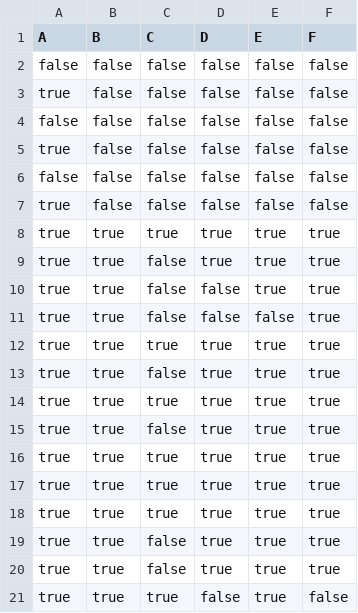
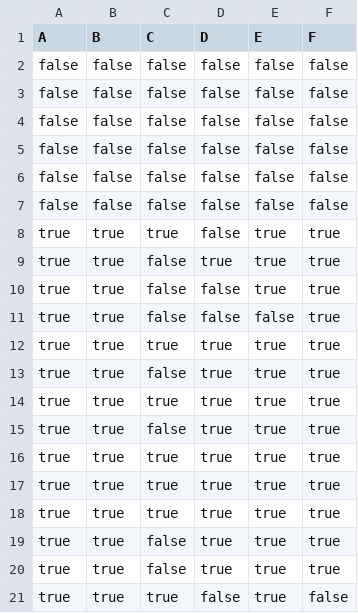
Before and after one commit to T-Atlas/EBU6304_G058_flight, a CSV file: src/main/resources/com/app/flight/data/csv/flightSeat/MH1234_2022-05-25.csv, drawn as a sheet.

```diff
--- a/src/main/resources/com/app/flight/data/csv/flightSeat/MH1234_2022-05-25.csv
+++ b/src/main/resources/com/app/flight/data/csv/flightSeat/MH1234_2022-05-25.csv
@@ -2,8 +2,8 @@ A,B,C,D,E,F
 false,false,false,false,false,false
-true,false,false,false,false,false
 false,false,false,false,false,false
-true,false,false,false,false,false
 false,false,false,false,false,false
-true,false,false,false,false,false
-true,true,true,true,true,true
+false,false,false,false,false,false
+false,false,false,false,false,false
+false,false,false,false,false,false
+true,true,true,false,true,true
 true,true,false,true,true,true
```
Also changed, not shown: src/main/resources/com/app/flight/data/csv/BoardingPass.csv, src/main/resources/com/app/flight/data/csv/flightSeat/MH8633_2022-05-11.csv, 8 other files.
